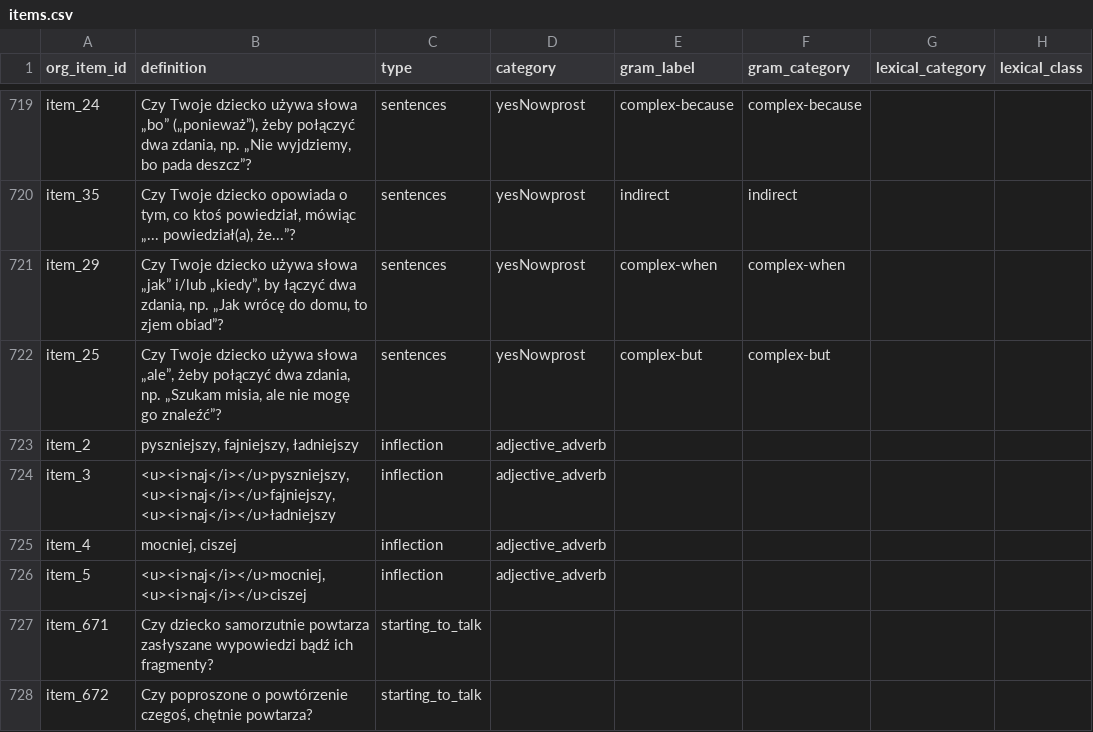
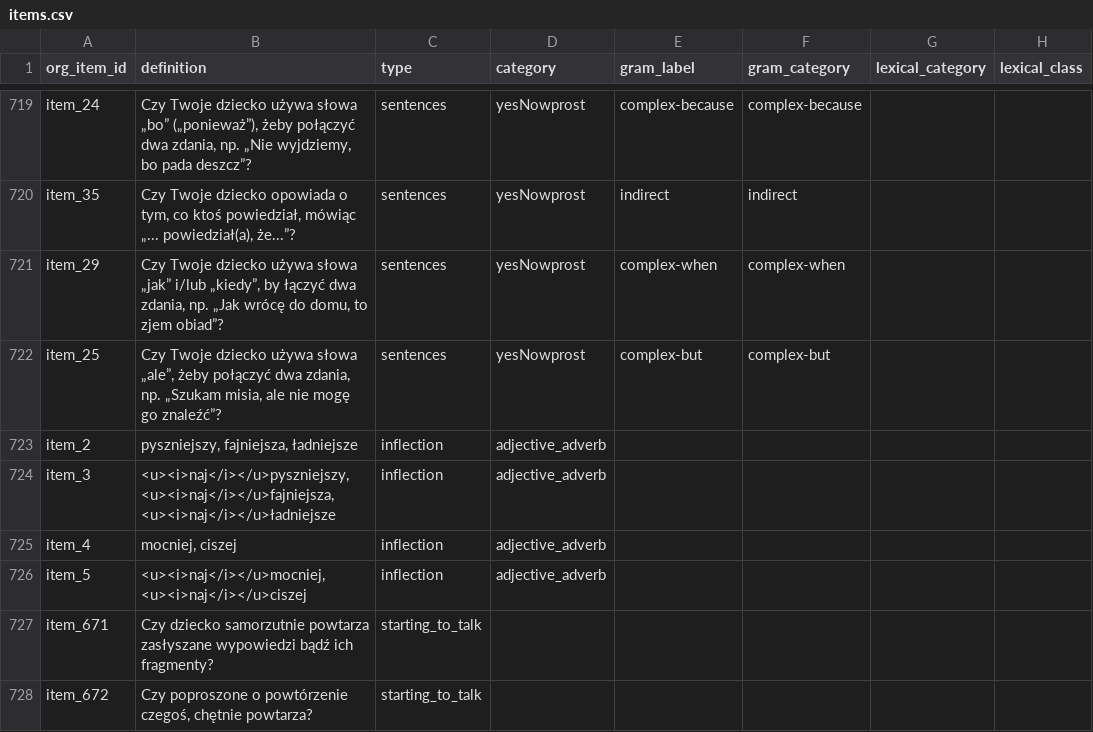
Before and after one commit to pikrol/CDI-online, a CSV file: www/languages/pl/forms/static/ws-gram-p2/items.csv, drawn as a sheet; only a part is shown, gaps mark what is left out; the diff names each change by its address in the sheet, - before the commit and + after, or states it on an @@ line.

Commit message:
Gender variation in adj examples

```diff
--- a/www/languages/pl/forms/static/ws-gram-p2/items.csv
+++ b/www/languages/pl/forms/static/ws-gram-p2/items.csv
-B723 (definition): pyszniejszy, fajniejszy, ładniejszy
+B723 (definition): pyszniejszy, fajniejsza, ładniejsze
-B724 (definition): <u><i>naj</i></u>pyszniejszy, <u><i>naj</i></u>fajniejszy, <u><i>naj</i></u>ładniejszy
+B724 (definition): <u><i>naj</i></u>pyszniejszy, <u><i>naj</i></u>fajniejsza, <u><i>naj</i></u>ładniejsze
```
